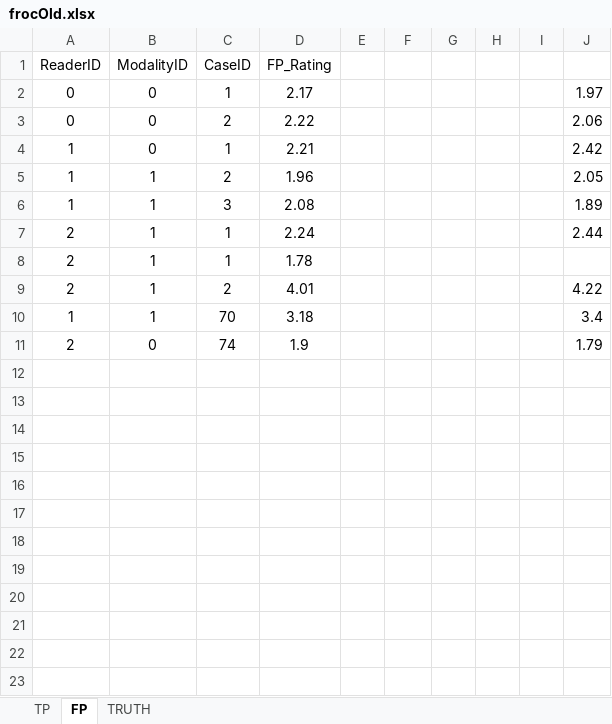
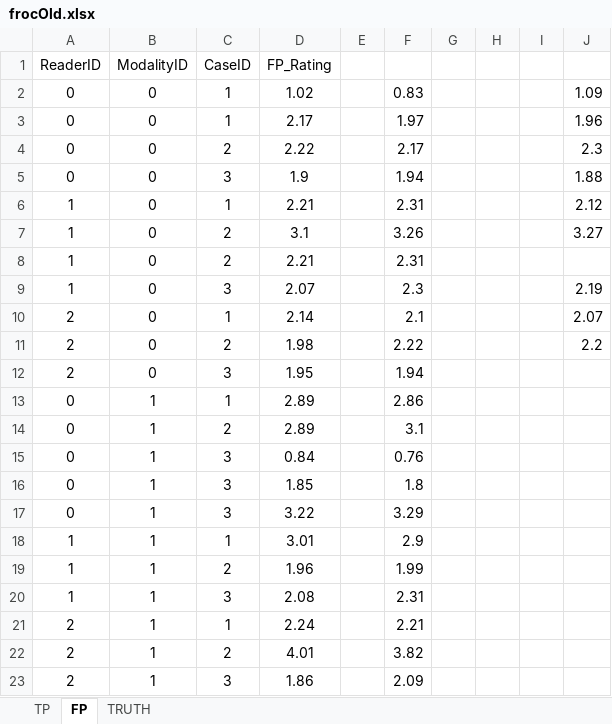
Before and after one commit to dpc10ster/RJafroc, an Excel workbook: inst/extdata/toyFiles/FROC/frocOld.xlsx, sheet FP, drawn as a sheet; values as stored, in another font and other column widths than the file's, no borders; removed rows and columns are numbered as before the commit, all else as after; the diff names each change by its address in the sheet, - before the commit and + after, or states it on an @@ line.

```diff
--- a/inst/extdata/toyFiles/FROC/frocOld.xlsx (sheet FP)
+++ b/inst/extdata/toyFiles/FROC/frocOld.xlsx (sheet FP)
+row 2: 0 | 0 | 1 | 1.02 |  | 0.83 |  |  |  | 1.09
-F3: (empty)
+F3: 1.97
-J3: 1.97
+J3: 1.96
-F4: (empty)
+F4: 2.17
-J4: 2.06
+J4: 2.3
+row 5: 0 | 0 | 3 | 1.9 |  | 1.94 |  |  |  | 1.88
-F6: (empty)
+F6: 2.31
-J6: 2.42
+J6: 2.12
+row 7: 1 | 0 | 2 | 3.1 |  | 3.26 |  |  |  | 3.27
+row 8: 1 | 0 | 2 | 2.21 |  | 2.31
+row 9: 1 | 0 | 3 | 2.07 |  | 2.3 |  |  |  | 2.19
+row 10: 2 | 0 | 1 | 2.14 |  | 2.1 |  |  |  | 2.07
+row 11: 2 | 0 | 2 | 1.98 |  | 2.22 |  |  |  | 2.2
+row 12: 2 | 0 | 3 | 1.95 |  | 1.94
+row 13: 0 | 1 | 1 | 2.89 |  | 2.86
+row 14: 0 | 1 | 2 | 2.89 |  | 3.1
+row 15: 0 | 1 | 3 | 0.84 |  | 0.76
+row 16: 0 | 1 | 3 | 1.85 |  | 1.8
+row 17: 0 | 1 | 3 | 3.22 |  | 3.29
+row 18: 1 | 1 | 1 | 3.01 |  | 2.9
-F19: (empty)
+F19: 1.99
-J19: 2.05
+J19: (empty)
-F20: (empty)
+F20: 2.31
-J20: 1.89
+J20: (empty)
-F21: (empty)
+F21: 2.21
-J21: 2.44
+J21: (empty)
-row 8: 2 | 1 | 1 | 1.78
-F22: (empty)
+F22: 3.82
-J22: 4.22
+J22: (empty)
-row 10: 1 | 1 | 70 | 3.18 |  |  |  |  |  | 3.4
-row 11: 2 | 0 | 74 | 1.9 |  |  |  |  |  | 1.79
+row 23: 2 | 1 | 3 | 1.86 |  | 2.09
```
Also changed, not shown: sheet TP, formulas that keep their value, inst/extdata/toyFiles/FROC/frocCr.xlsx, inst/extdata/toyFiles/FROC/frocCr2BlankRows.xlsx, 30 other files.
